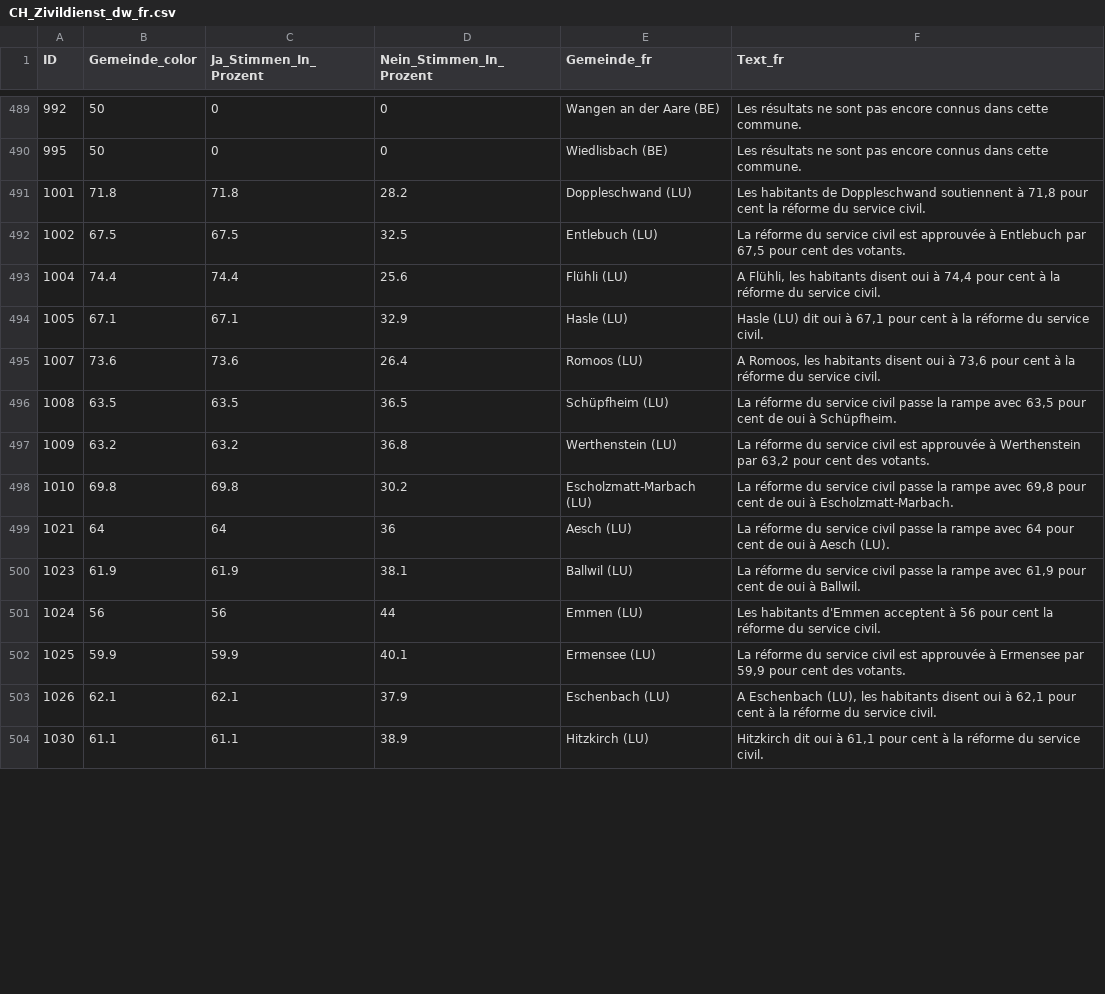
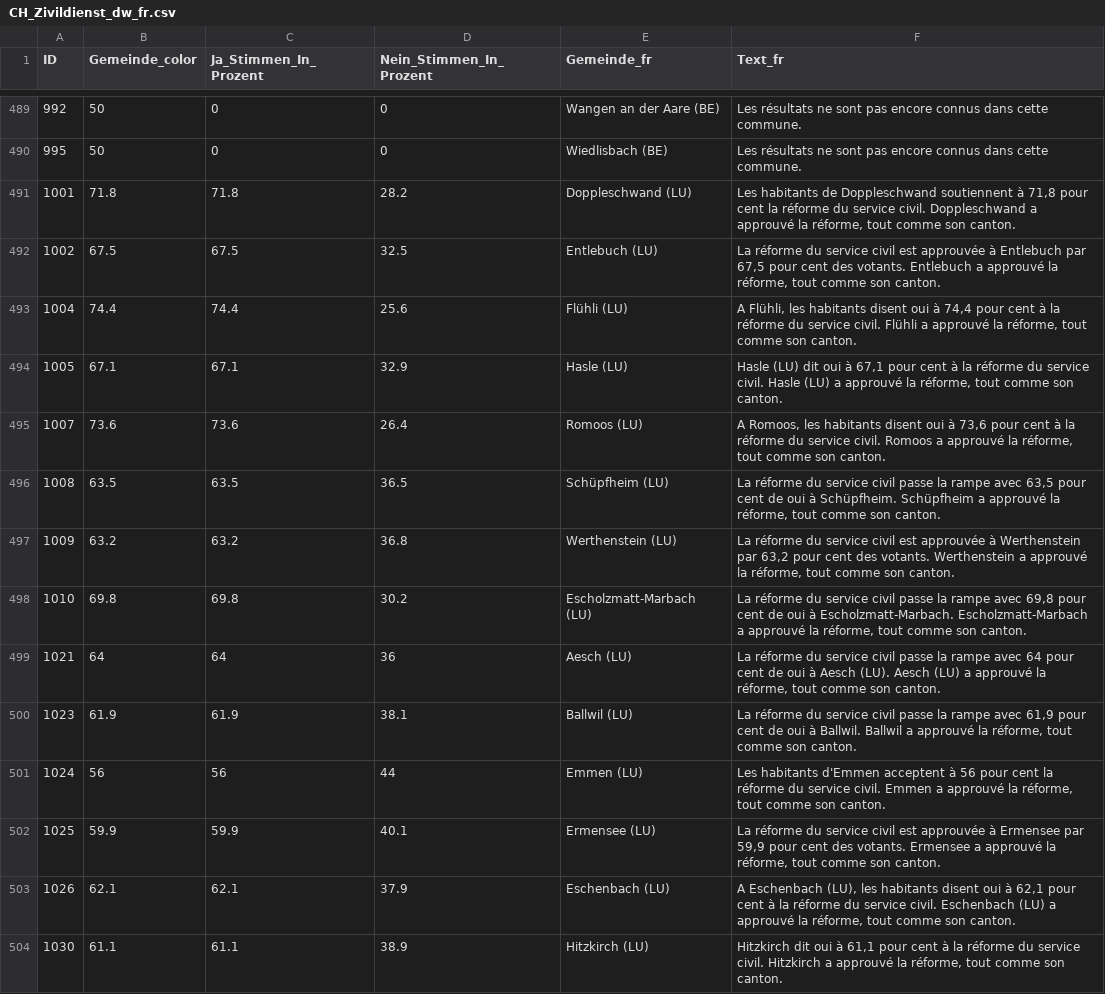
Before and after one commit to awp-finanznachrichten/lena_juni2026, a CSV file: Output_Switzerland/CH_Zivildienst_dw_fr.csv, drawn as a sheet; only a part is shown, gaps mark what is left out; the diff covers the shown part only.

```diff
--- a/Output_Switzerland/CH_Zivildienst_dw_fr.csv
+++ b/Output_Switzerland/CH_Zivildienst_dw_fr.csv
@@ -490,15 +490,15 @@
 995,50,0,0,"Wiedlisbach (BE)","Les résultats ne sont pas encore connus dans cette commune."
-1001,71.8,71.8,28.2,"Doppleschwand (LU)","Les habitants de Doppleschwand soutiennent à 71,8 pour cent la réforme du service civil."
-1002,67.5,67.5,32.5,"Entlebuch (LU)","La réforme du service civil est approuvée à Entlebuch par 67,5 pour cent des votants."
-1004,74.4,74.4,25.6,"Flühli (LU)","A Flühli, les habitants disent oui à 74,4 pour cent à la réforme du service civil."
-1005,67.1,67.1,32.9,"Hasle (LU)","Hasle (LU) dit oui à 67,1 pour cent à la réforme du service civil."
-1007,73.6,73.6,26.4,"Romoos (LU)","A Romoos, les habitants disent oui à 73,6 pour cent à la réforme du service civil."
-1008,63.5,63.5,36.5,"Schüpfheim (LU)","La réforme du service civil passe la rampe avec 63,5 pour cent de oui à Schüpfheim."
-1009,63.2,63.2,36.8,"Werthenstein (LU)","La réforme du service civil est approuvée à Werthenstein par 63,2 pour cent des votants."
-1010,69.8,69.8,30.2,"Escholzmatt-Marbach (LU)","La réforme du service civil passe la rampe avec 69,8 pour cent de oui à Escholzmatt-Marbach."
-1021,64,64,36,"Aesch (LU)","La réforme du service civil passe la rampe avec 64 pour cent de oui à Aesch (LU)."
-1023,61.9,61.9,38.1,"Ballwil (LU)","La réforme du service civil passe la rampe avec 61,9 pour cent de oui à Ballwil."
-1024,56,56,44,"Emmen (LU)","Les habitants d'Emmen acceptent à 56 pour cent la réforme du service civil."
-1025,59.9,59.9,40.1,"Ermensee (LU)","La réforme du service civil est approuvée à Ermensee par 59,9 pour cent des votants."
-1026,62.1,62.1,37.9,"Eschenbach (LU)","A Eschenbach (LU), les habitants disent oui à 62,1 pour cent à la réforme du service civil."
-1030,61.1,61.1,38.9,"Hitzkirch (LU)","Hitzkirch dit oui à 61,1 pour cent à la réforme du service civil."
+1001,71.8,71.8,28.2,"Doppleschwand (LU)","Les habitants de Doppleschwand soutiennent à 71,8 pour cent la réforme du service civil. Doppleschwand a approuvé la réforme, tout comme son canton."
+1002,67.5,67.5,32.5,"Entlebuch (LU)","La réforme du service civil est approuvée à Entlebuch par 67,5 pour cent des votants. Entlebuch a approuvé la réforme, tout comme son canton."
+1004,74.4,74.4,25.6,"Flühli (LU)","A Flühli, les habitants disent oui à 74,4 pour cent à la réforme du service civil. Flühli a approuvé la réforme, tout comme son canton."
+1005,67.1,67.1,32.9,"Hasle (LU)","Hasle (LU) dit oui à 67,1 pour cent à la réforme du service civil. Hasle (LU) a approuvé la réforme, tout comme son canton."
+1007,73.6,73.6,26.4,"Romoos (LU)","A Romoos, les habitants disent oui à 73,6 pour cent à la réforme du service civil. Romoos a approuvé la réforme, tout comme son canton."
+1008,63.5,63.5,36.5,"Schüpfheim (LU)","La réforme du service civil passe la rampe avec 63,5 pour cent de oui à Schüpfheim. Schüpfheim a approuvé la réforme, tout comme son canton."
+1009,63.2,63.2,36.8,"Werthenstein (LU)","La réforme du service civil est approuvée à Werthenstein par 63,2 pour cent des votants. Werthenstein a approuvé la réforme, tout comme son canton."
+1010,69.8,69.8,30.2,"Escholzmatt-Marbach (LU)","La réforme du service civil passe la rampe avec 69,8 pour cent de oui à Escholzmatt-Marbach. Escholzmatt-Marbach a approuvé la réforme, tout comme son canton."
+1021,64,64,36,"Aesch (LU)","La réforme du service civil passe la rampe avec 64 pour cent de oui à Aesch (LU). Aesch (LU) a approuvé la réforme, tout comme son canton."
+1023,61.9,61.9,38.1,"Ballwil (LU)","La réforme du service civil passe la rampe avec 61,9 pour cent de oui à Ballwil. Ballwil a approuvé la réforme, tout comme son canton."
+1024,56,56,44,"Emmen (LU)","Les habitants d'Emmen acceptent à 56 pour cent la réforme du service civil. Emmen a approuvé la réforme, tout comme son canton."
+1025,59.9,59.9,40.1,"Ermensee (LU)","La réforme du service civil est approuvée à Ermensee par 59,9 pour cent des votants. Ermensee a approuvé la réforme, tout comme son canton."
+1026,62.1,62.1,37.9,"Eschenbach (LU)","A Eschenbach (LU), les habitants disent oui à 62,1 pour cent à la réforme du service civil. Eschenbach (LU) a approuvé la réforme, tout comme son canton."
+1030,61.1,61.1,38.9,"Hitzkirch (LU)","Hitzkirch dit oui à 61,1 pour cent à la réforme du service civil. Hitzkirch a approuvé la réforme, tout comme son canton."
```
Also changed, not shown: 139 edited cells elsewhere in this file, Output_Cantons/GR_CH_Zuwanderung_dw_de.csv, Output_Cantons/GR_CH_Zuwanderung_dw_it.csv, 18 other files.
